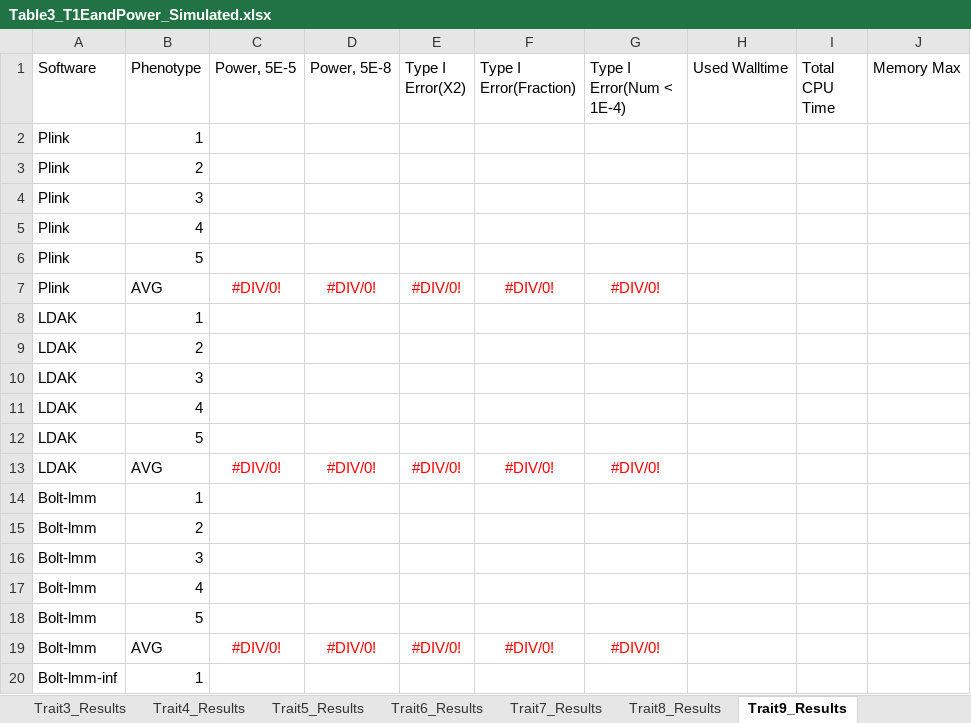
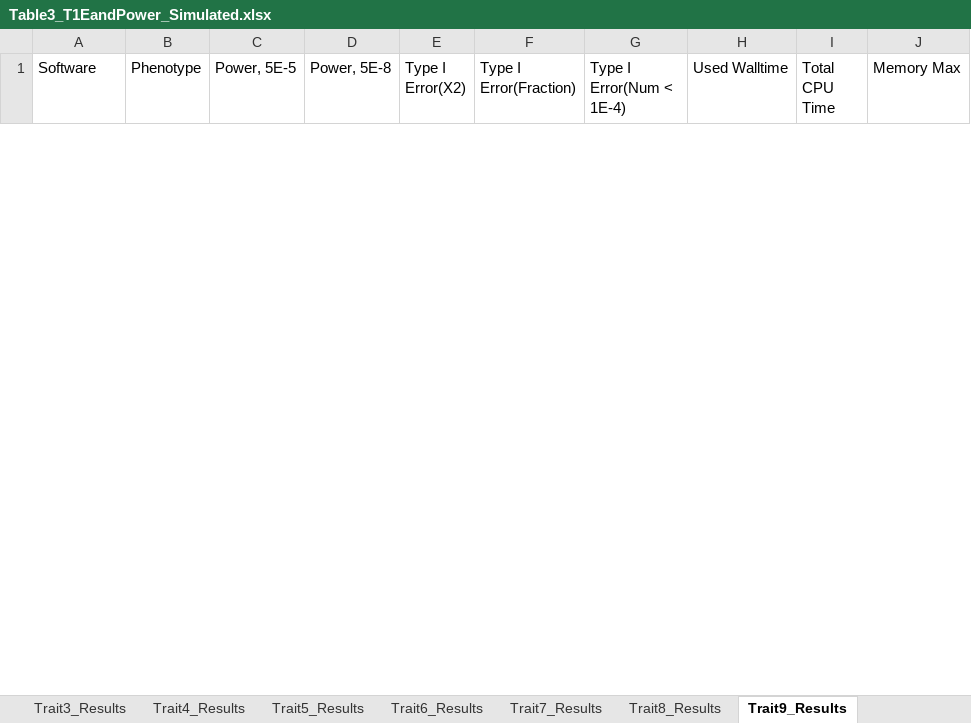
Before and after one commit to KirakiraZLY/An-evaluation-of-software-for-performing-GWAS-mixed-model-association-analysis, an Excel workbook: Tables/Table3_T1EandPower_Simulated.xlsx, sheet Trait9_Results, drawn as a sheet; only a part is shown; values as stored, in another font and other column widths than the file's, no borders; removed rows and columns are numbered as before the commit, all else as after; the diff covers the shown part only; the diff names each change by its address in the sheet, - before the commit and + after, or states it on an @@ line.

```diff
--- a/Tables/Table3_T1EandPower_Simulated.xlsx (sheet Trait9_Results)
+++ b/Tables/Table3_T1EandPower_Simulated.xlsx (sheet Trait9_Results)
-row 2: Plink | 1
-row 3: Plink | 2
-row 4: Plink | 3
-row 5: Plink | 4
-row 6: Plink | 5
-row 7: Plink | AVG | #DIV/0! | #DIV/0! | #DIV/0! | #DIV/0! | #DIV/0!
-row 8: LDAK | 1
-row 9: LDAK | 2
-row 10: LDAK | 3
-row 11: LDAK | 4
-row 12: LDAK | 5
-row 13: LDAK | AVG | #DIV/0! | #DIV/0! | #DIV/0! | #DIV/0! | #DIV/0!
-row 14: Bolt-lmm | 1
-row 15: Bolt-lmm | 2
-row 16: Bolt-lmm | 3
-row 17: Bolt-lmm | 4
-row 18: Bolt-lmm | 5
-row 19: Bolt-lmm | AVG | #DIV/0! | #DIV/0! | #DIV/0! | #DIV/0! | #DIV/0!
-row 20: Bolt-lmm-inf | 1
```
Also changed, not shown: 36 added rows and 17 removed rows elsewhere in this sheet, sheet Trait6_Results, sheet Trait3_Results, Tables/Table7_PRS_Results.xlsx.
